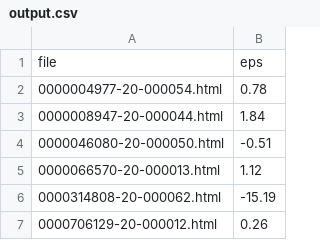
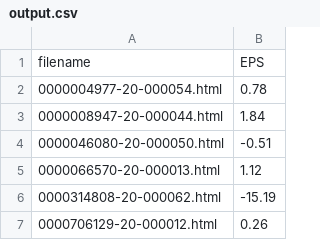
Before and after one commit to kevin0437/EPS_parsing, a CSV file: output.csv, drawn as a sheet; only a part is shown; removed rows and columns are numbered as before the commit, all else as after; the diff names each change by its address in the sheet, - before the commit and + after, or states it on an @@ line.

Commit message:
updated outputs

```diff
--- a/output.csv
+++ b/output.csv
-row 1: file | eps
+row 1: filename | EPS
```
Also changed, not shown: output_ai.csv, 2 other files.
